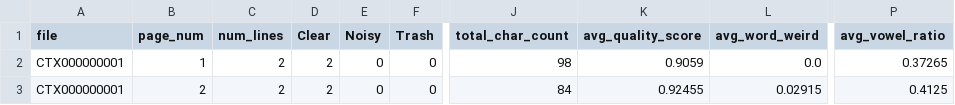
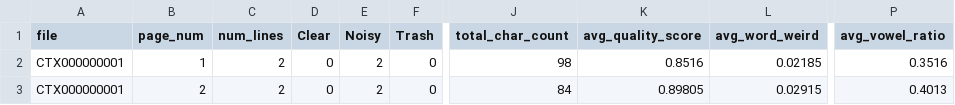
Before and after one commit to ufal/atrium-alto-postprocess, a CSV file: data_samples/DOC_LINE_STATS/stats_CTX000000001.csv, drawn as a sheet; only a part is shown, gaps mark what is left out; the diff names each change by its address in the sheet, - before the commit and + after, or states it on an @@ line.

```diff
--- a/data_samples/DOC_LINE_STATS/stats_CTX000000001.csv
+++ b/data_samples/DOC_LINE_STATS/stats_CTX000000001.csv
-D2:D3 (Clear): 2
+D2:D3 (Clear): 0
-E2:E3 (Noisy): 0
+E2:E3 (Noisy): 2
-K2 (avg_quality_score): 0.9059
+K2 (avg_quality_score): 0.8516
-L2 (avg_word_weird): 0.0
+L2 (avg_word_weird): 0.02185
-P2 (avg_vowel_ratio): 0.37265
+P2 (avg_vowel_ratio): 0.3516
-K3 (avg_quality_score): 0.92455
+K3 (avg_quality_score): 0.89805
-P3 (avg_vowel_ratio): 0.4125
+P3 (avg_vowel_ratio): 0.4013
```
Also changed, not shown: data_samples/DOC_LINE_CATEG/CTX000000001.csv, data_samples/DOC_LINE_CATEG/CTX000000002.csv, 4 other files.
